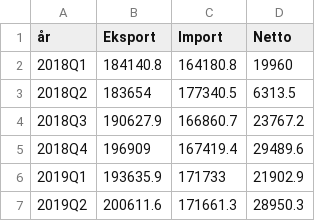
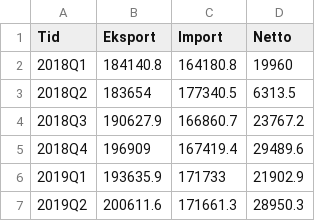
Before and after one commit to NikolajLovbjergR/Projekt-Gobal-Handel, a CSV file: DB/Danmark handle 2018-2025.csv, drawn as a sheet; only a part is shown.

```diff
--- a/DB/Danmark handle 2018-2025.csv
+++ b/DB/Danmark handle 2018-2025.csv
@@ -1,2 +1,2 @@
-år,Eksport,Import,Netto
+Tid,Eksport,Import,Netto
 2018Q1,184140.8,164180.8,19960
```
Also changed, not shown: DB/Danmarks samlede import og eksport.csv.
